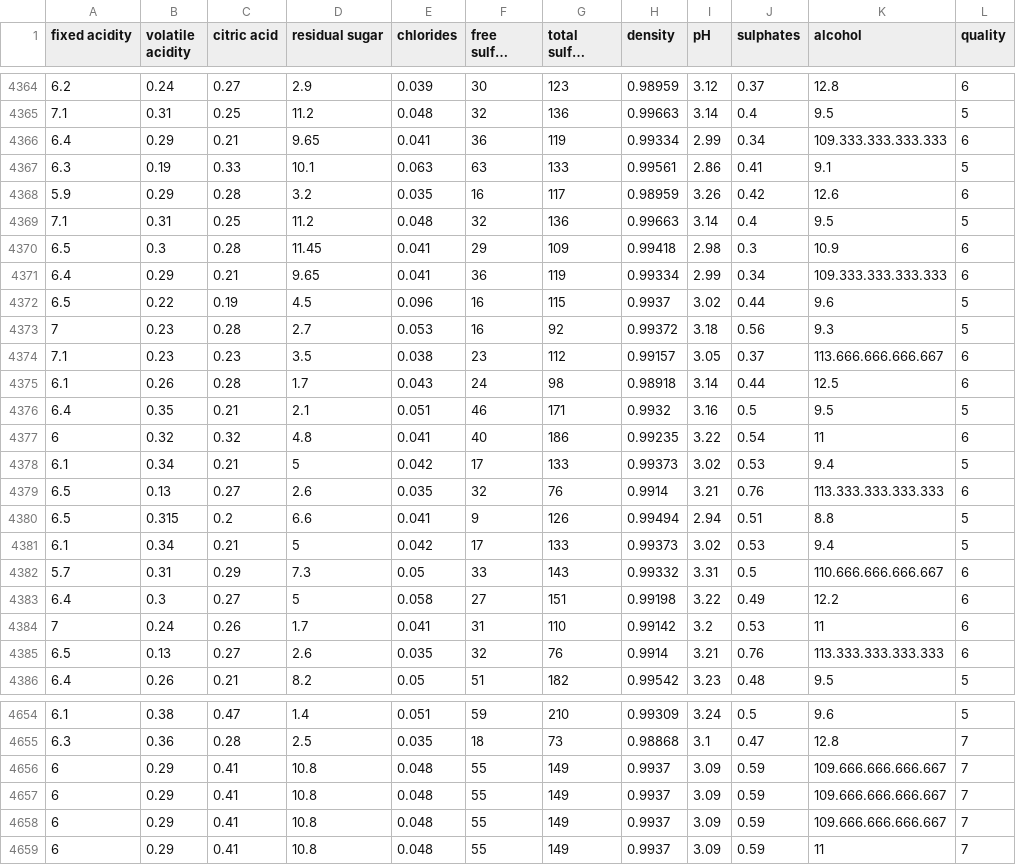
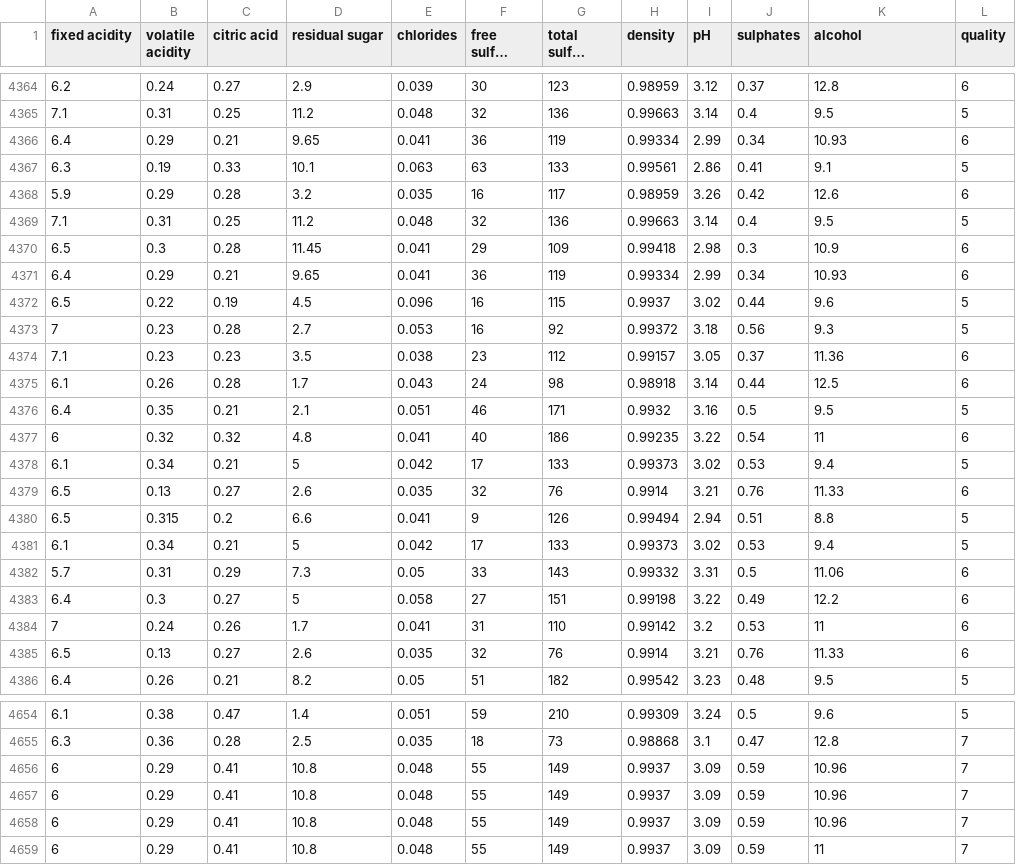
Before and after one commit to ezemjorge/vinho_Branco, a CSV file: winequality-white-4800.csv, drawn as a sheet; only a part is shown, gaps mark what is left out; long unchanged cells end in …; the diff covers the shown part only; the diff names each change by its address in the sheet, - before the commit and + after, or states it on an @@ line.

Commit message:
Add files via upload

```diff
--- a/winequality-white-4800.csv
+++ b/winequality-white-4800.csv
-K4366 (alcohol): 109.333.333.333.333
+K4366 (alcohol): 10.93
-K4371 (alcohol): 109.333.333.333.333
+K4371 (alcohol): 10.93
-K4374 (alcohol): 113.666.666.666.667
+K4374 (alcohol): 11.36
-K4379 (alcohol): 113.333.333.333.333
+K4379 (alcohol): 11.33
-K4382 (alcohol): 110.666.666.666.667
+K4382 (alcohol): 11.06
-K4385 (alcohol): 113.333.333.333.333
+K4385 (alcohol): 11.33
-K4656:K4658 (alcohol): 109.666.666.666.667
+K4656:K4658 (alcohol): 10.96
```
Also changed, not shown: 20 edited cells elsewhere in this file.
